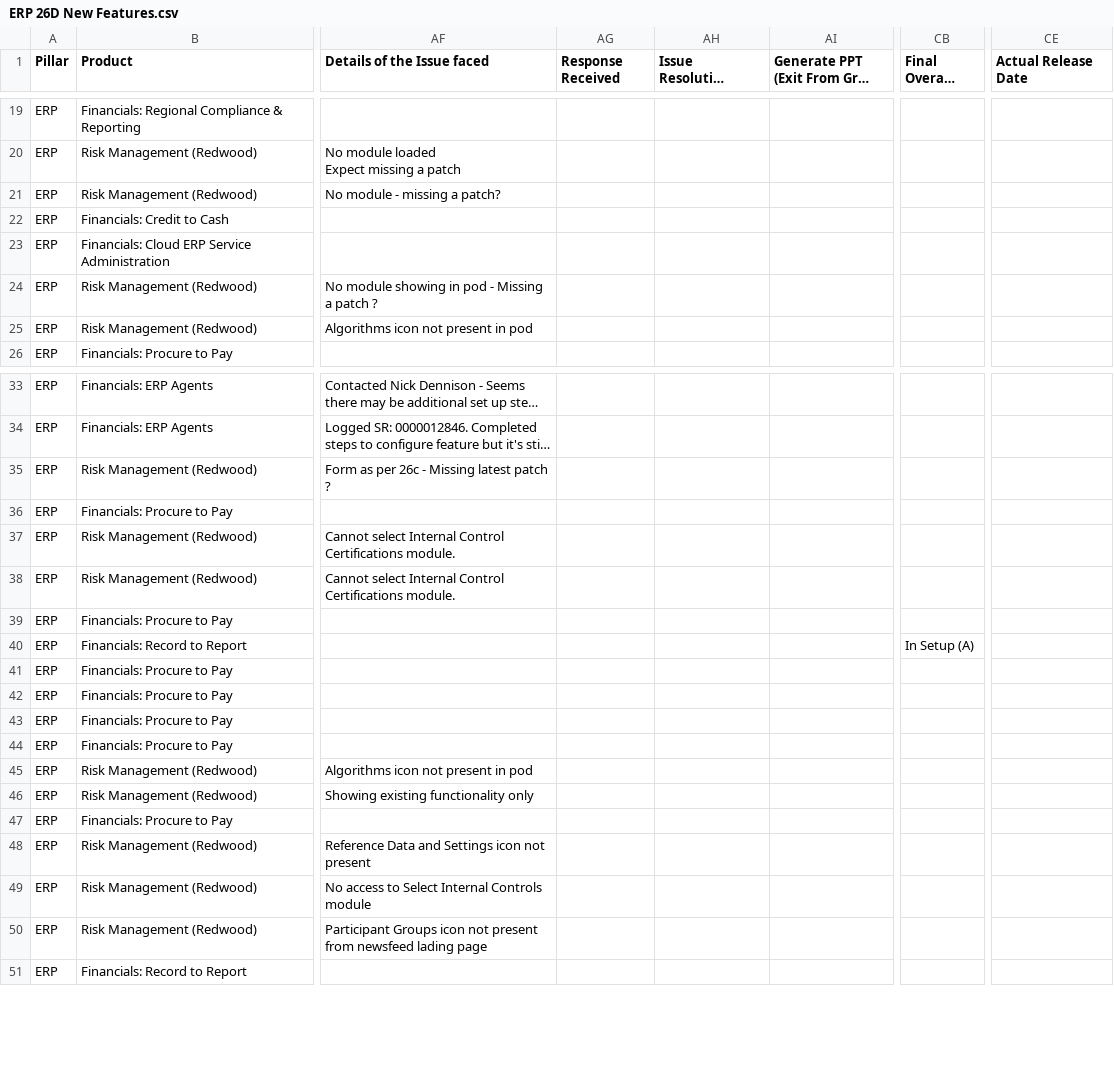
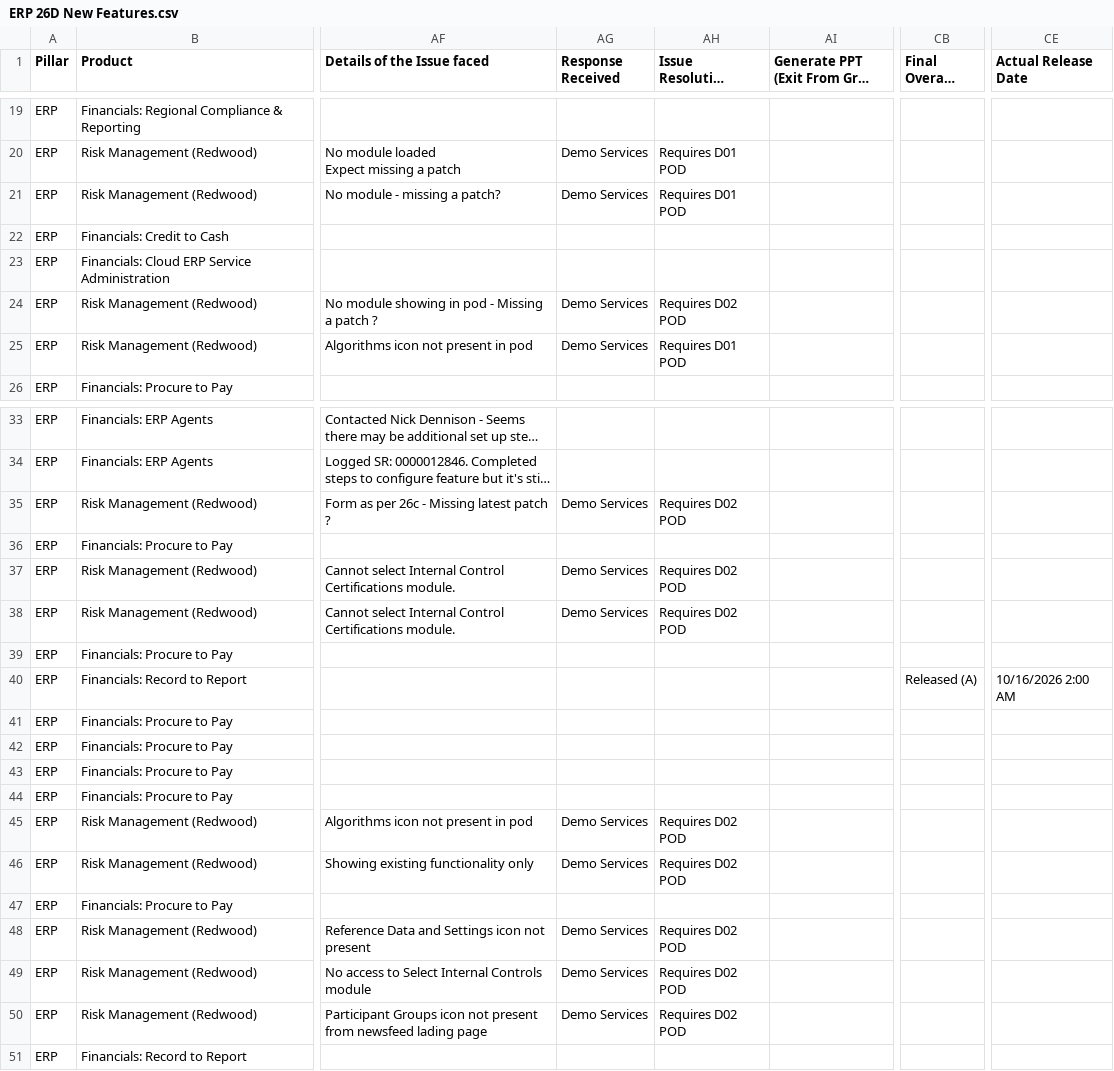
Before and after one commit to pavithraguruprasadb-maker/26C-New-Features-Dashboard, a CSV file: ERP 26D New Features.csv, drawn as a sheet; only a part is shown, gaps mark what is left out; long unchanged cells end in …; the diff covers the shown part only; the diff names each change by its address in the sheet, - before the commit and + after, or states it on an @@ line.

```diff
--- a/ERP 26D New Features.csv
+++ b/ERP 26D New Features.csv
-AG20:AG21 (Response Received): (empty)
+AG20:AG21 (Response Received): Demo Services
-AH20:AH21 (Issue Resolution Outcome): (empty)
+AH20:AH21 (Issue Resolution Outcome): Requires D01 POD
-AG24:AG25 (Response Received): (empty)
+AG24:AG25 (Response Received): Demo Services
-AH24 (Issue Resolution Outcome): (empty)
+AH24 (Issue Resolution Outcome): Requires D02 POD
-AH25 (Issue Resolution Outcome): (empty)
+AH25 (Issue Resolution Outcome): Requires D01 POD
-AG35 (Response Received): (empty)
+AG35 (Response Received): Demo Services
-AH35 (Issue Resolution Outcome): (empty)
+AH35 (Issue Resolution Outcome): Requires D02 POD
-AG37:AG38 (Response Received): (empty)
+AG37:AG38 (Response Received): Demo Services
-AH37:AH38 (Issue Resolution Outcome): (empty)
+AH37:AH38 (Issue Resolution Outcome): Requires D02 POD
-CB40 (Final Overall Status): In Setup (A)
+CB40 (Final Overall Status): Released (A)
-CE40 (Actual Release Date): (empty)
+CE40 (Actual Release Date): 10/16/2026 2:00 AM
-AG45:AG46 (Response Received): (empty)
+AG45:AG46 (Response Received): Demo Services
-AH45:AH46 (Issue Resolution Outcome): (empty)
+AH45:AH46 (Issue Resolution Outcome): Requires D02 POD
-AG48:AG50 (Response Received): (empty)
+AG48:AG50 (Response Received): Demo Services
-AH48:AH50 (Issue Resolution Outcome): (empty)
+AH48:AH50 (Issue Resolution Outcome): Requires D02 POD
```
Also changed, not shown: 76 edited cells elsewhere in this file.
